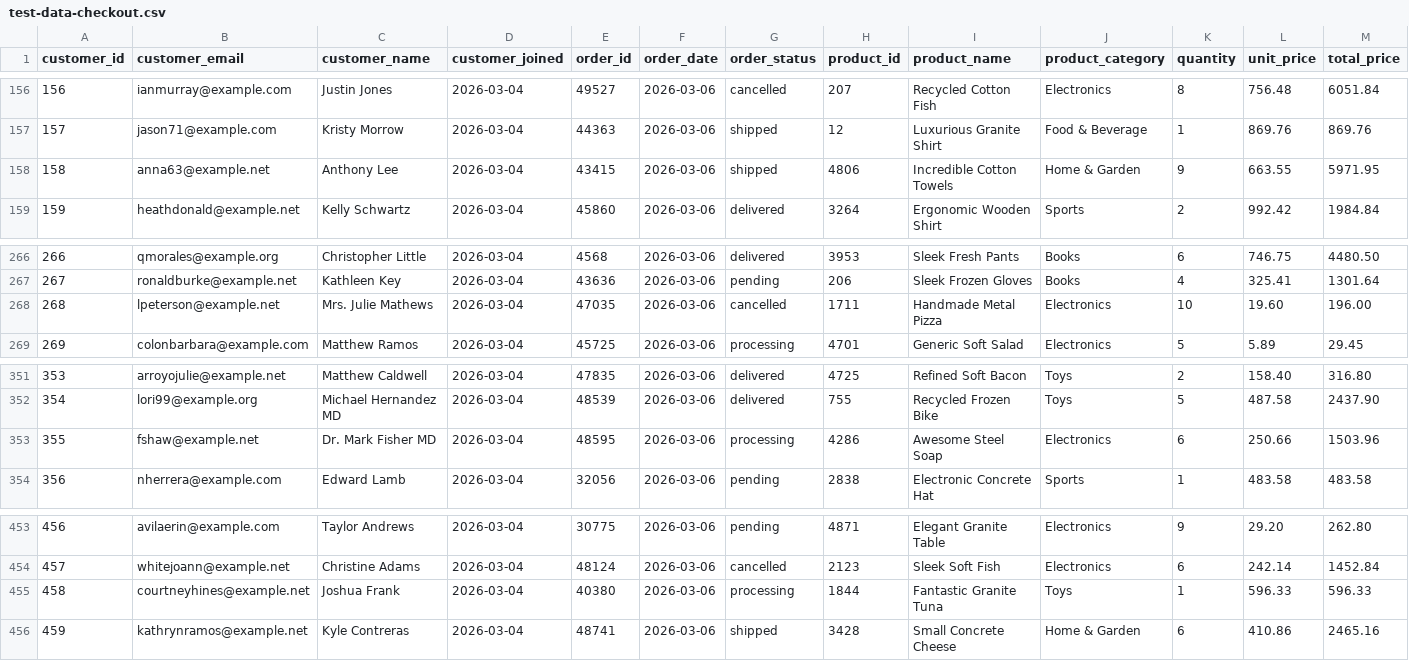
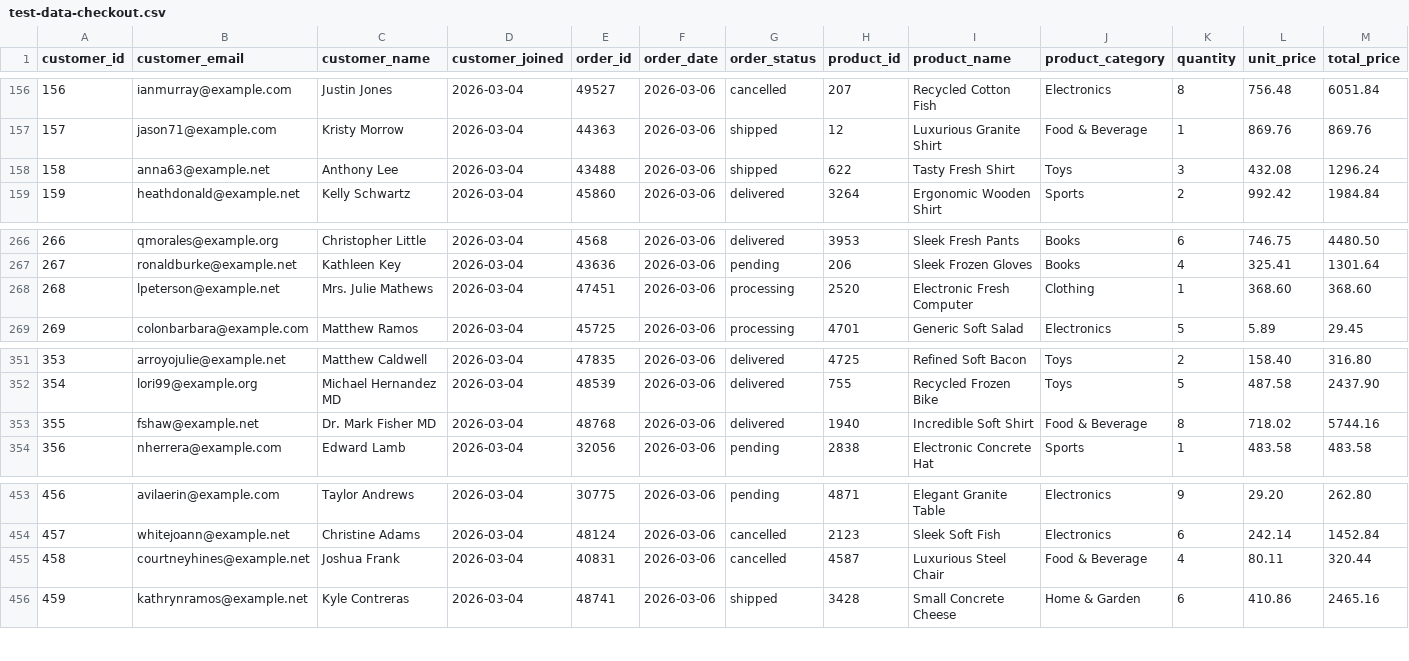
Before and after one commit to pavaniperla-hm/ai-perf-ecosystem, a CSV file: k6/data/test-data-checkout.csv, drawn as a sheet; only a part is shown, gaps mark what is left out; the diff covers the shown part only.

```diff
--- a/k6/data/test-data-checkout.csv
+++ b/k6/data/test-data-checkout.csv
@@ -157,3 +157,3 @@ customer_id,customer_email,customer_name,customer_joined,order_id,order_date,ord
 157,jason71@example.com,Kristy Morrow,2026-03-04,44363,2026-03-06,shipped,12,Luxurious Granite Shirt,Food & Beverage,1,869.76,869.76
-158,anna63@example.net,Anthony Lee,2026-03-04,43415,2026-03-06,shipped,4806,Incredible Cotton Towels,Home & Garden,9,663.55,5971.95
+158,anna63@example.net,Anthony Lee,2026-03-04,43488,2026-03-06,shipped,622,Tasty Fresh Shirt,Toys,3,432.08,1296.24
 159,heathdonald@example.net,Kelly Schwartz,2026-03-04,45860,2026-03-06,delivered,3264,Ergonomic Wooden Shirt,Sports,2,992.42,1984.84
@@ -267,3 +267,3 @@ customer_id,customer_email,customer_name,customer_joined,order_id,order_date,ord
 267,ronaldburke@example.net,Kathleen Key,2026-03-04,43636,2026-03-06,pending,206,Sleek Frozen Gloves,Books,4,325.41,1301.64
-268,lpeterson@example.net,Mrs. Julie Mathews,2026-03-04,47035,2026-03-06,cancelled,1711,Handmade Metal Pizza,Electronics,10,19.60,196.00
+268,lpeterson@example.net,Mrs. Julie Mathews,2026-03-04,47451,2026-03-06,processing,2520,Electronic Fresh Computer,Clothing,1,368.60,368.60
 269,colonbarbara@example.com,Matthew Ramos,2026-03-04,45725,2026-03-06,processing,4701,Generic Soft Salad,Electronics,5,5.89,29.45
@@ -352,3 +352,3 @@ customer_id,customer_email,customer_name,customer_joined,order_id,order_date,ord
 354,lori99@example.org,Michael Hernandez MD,2026-03-04,48539,2026-03-06,delivered,755,Recycled Frozen Bike,Toys,5,487.58,2437.90
-355,fshaw@example.net,Dr. Mark Fisher MD,2026-03-04,48595,2026-03-06,processing,4286,Awesome Steel Soap,Electronics,6,250.66,1503.96
+355,fshaw@example.net,Dr. Mark Fisher MD,2026-03-04,48768,2026-03-06,delivered,1940,Incredible Soft Shirt,Food & Beverage,8,718.02,5744.16
 356,nherrera@example.com,Edward Lamb,2026-03-04,32056,2026-03-06,pending,2838,Electronic Concrete Hat,Sports,1,483.58,483.58
@@ -454,3 +454,3 @@ customer_id,customer_email,customer_name,customer_joined,order_id,order_date,ord
 457,whitejoann@example.net,Christine Adams,2026-03-04,48124,2026-03-06,cancelled,2123,Sleek Soft Fish,Electronics,6,242.14,1452.84
-458,courtneyhines@example.net,Joshua Frank,2026-03-04,40380,2026-03-06,processing,1844,Fantastic Granite Tuna,Toys,1,596.33,596.33
+458,courtneyhines@example.net,Joshua Frank,2026-03-04,40831,2026-03-06,cancelled,4587,Luxurious Steel Chair,Food & Beverage,4,80.11,320.44
 459,kathrynramos@example.net,Kyle Contreras,2026-03-04,48741,2026-03-06,shipped,3428,Small Concrete Cheese,Home & Garden,6,410.86,2465.16
```
Also changed, not shown: 75 edited cells elsewhere in this file, k6/results/regression-20260311-101857-summary.csv, 5 other files.
